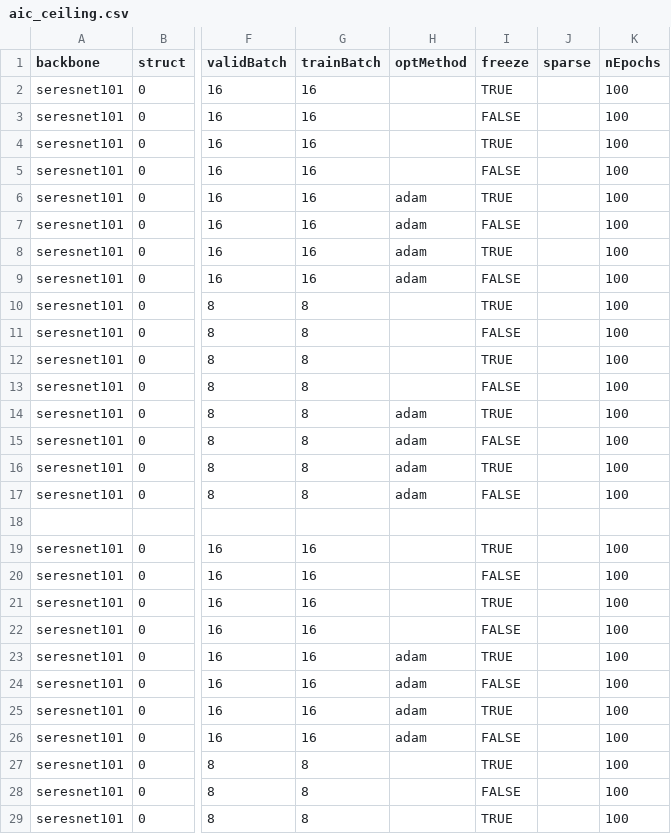
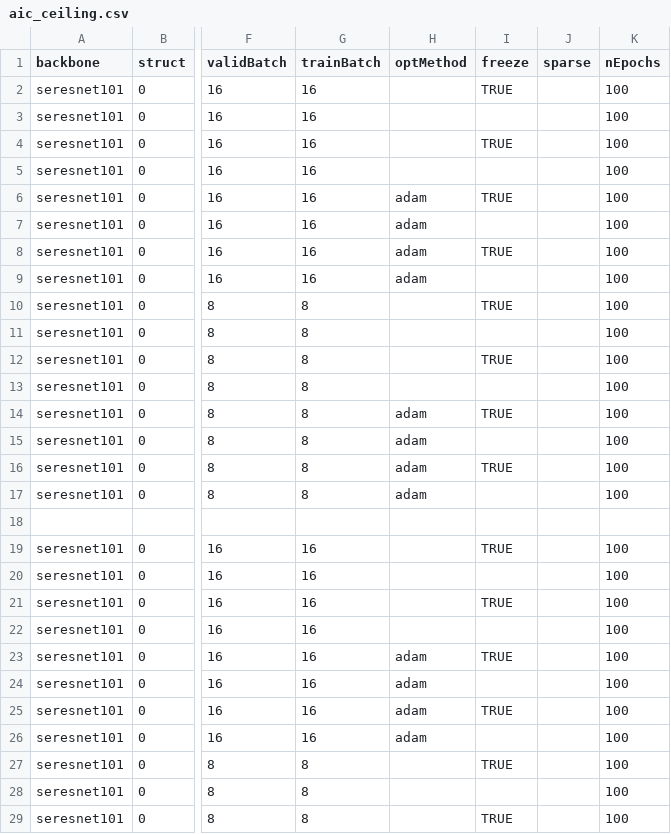
Before and after one commit to CheungBH/PoseTrainingPytorch, a CSV file: training_csv/aic_ceiling.csv, drawn as a sheet; only a part is shown, gaps mark what is left out; the diff covers the shown part only; the diff names each change by its address in the sheet, - before the commit and + after, or states it on an @@ line.

Commit message:
fak

```diff
--- a/training_csv/aic_ceiling.csv
+++ b/training_csv/aic_ceiling.csv
-I3 (freeze): FALSE
+I3 (freeze): (empty)
-I5 (freeze): FALSE
+I5 (freeze): (empty)
-I7 (freeze): FALSE
+I7 (freeze): (empty)
-I9 (freeze): FALSE
+I9 (freeze): (empty)
-I11 (freeze): FALSE
+I11 (freeze): (empty)
-I13 (freeze): FALSE
+I13 (freeze): (empty)
-I15 (freeze): FALSE
+I15 (freeze): (empty)
-I17 (freeze): FALSE
+I17 (freeze): (empty)
-I20 (freeze): FALSE
+I20 (freeze): (empty)
-I22 (freeze): FALSE
+I22 (freeze): (empty)
-I24 (freeze): FALSE
+I24 (freeze): (empty)
-I26 (freeze): FALSE
+I26 (freeze): (empty)
-I28 (freeze): FALSE
+I28 (freeze): (empty)
```
Also changed, not shown: 123 edited cells elsewhere in this file.
